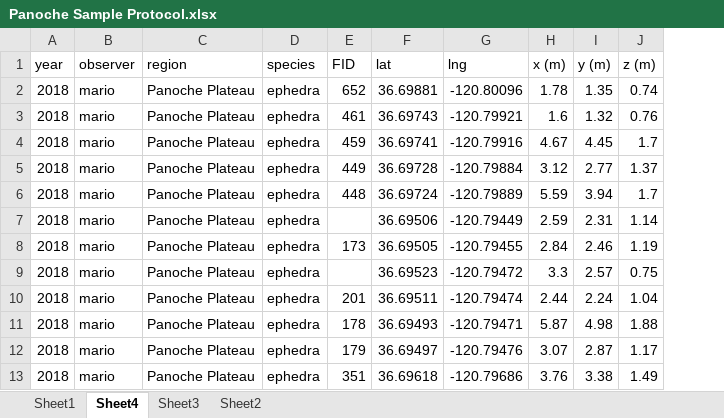
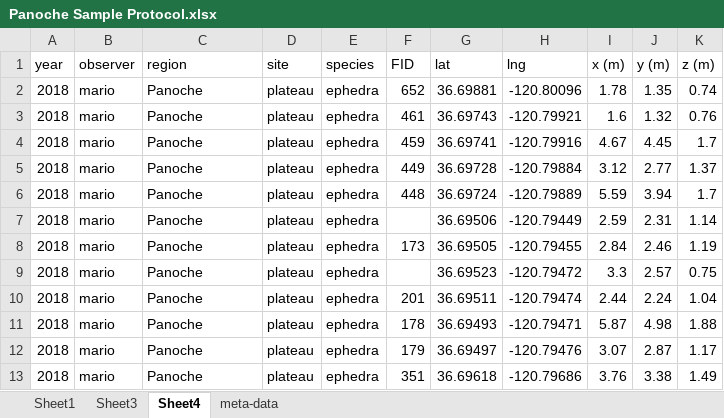
Before and after one commit to MarioZuliani/Sample-Protocol-January-2019, an Excel workbook: Panoche Sample Protocol.xlsx, sheet Sheet4, drawn as a sheet; values as stored, in another font and other column widths than the file's, no borders; the diff names each change by its address in the sheet, - before the commit and + after, or states it on an @@ line.

```diff
--- a/Panoche Sample Protocol.xlsx (sheet Sheet4)
+++ b/Panoche Sample Protocol.xlsx (sheet Sheet4)
-sheet tab: Sheet2
+sheet tab: meta-data
@@ sheet tab order changed: Sheet1 | Sheet3 | Sheet4 | meta-data @@
+column D (site), rows 2-13: all plateau
-C2:C13 (region): Panoche Plateau
+C2:C13 (region): Panoche
```
Also changed, not shown: sheet Sheet1, sheet Sheet3, sheet meta-data, Sample of Density Protocol.xlsx.
